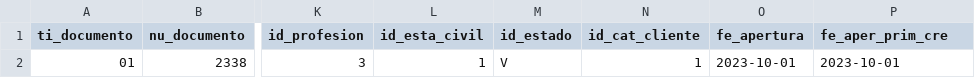
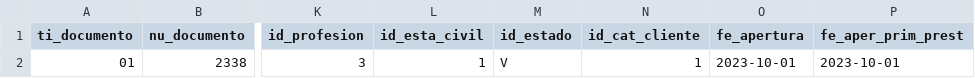
Before and after one commit to bsanchezv/Sistema_para_financiera, a CSV file: Bases/Clientes.csv, drawn as a sheet; only a part is shown, gaps mark what is left out; the diff names each change by its address in the sheet, - before the commit and + after, or states it on an @@ line.

Commit message:
Data_insertion.py modified

```diff
--- a/Bases/Clientes.csv
+++ b/Bases/Clientes.csv
-P1: fe_aper_prim_cre
+P1: fe_aper_prim_prest
```
Also changed, not shown: Bases/Inversionistas.csv, 7 other files.
